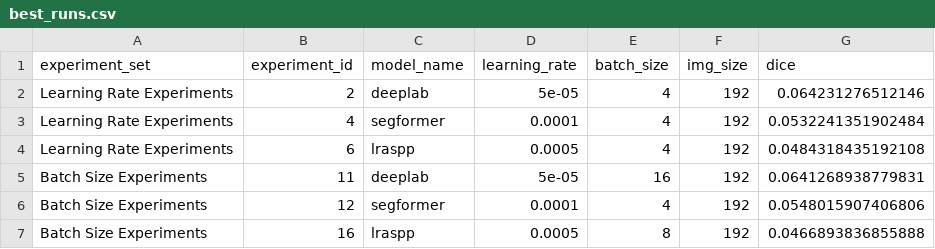
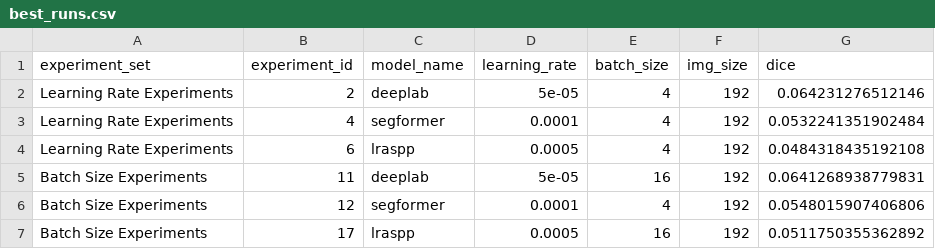
Before and after one commit to ZachParent/mai-object-recognition, a CSV file: practicals/p2/data/02_metrics/best_runs.csv, drawn as a sheet.

```diff
--- a/practicals/p2/data/02_metrics/best_runs.csv
+++ b/practicals/p2/data/02_metrics/best_runs.csv
@@ -6,2 +6,2 @@ Batch Size Experiments,11,deeplab,5e-05,16,192,0.0641268938779831
 Batch Size Experiments,12,segformer,0.0001,4,192,0.0548015907406806
-Batch Size Experiments,16,lraspp,0.0005,8,192,0.0466893836855888
+Batch Size Experiments,17,lraspp,0.0005,16,192,0.0511750355362892
```
Also changed, not shown: practicals/p2/data/02_metrics/experiment_15.csv, practicals/p2/data/02_metrics/experiment_16.csv, 4 other files.
